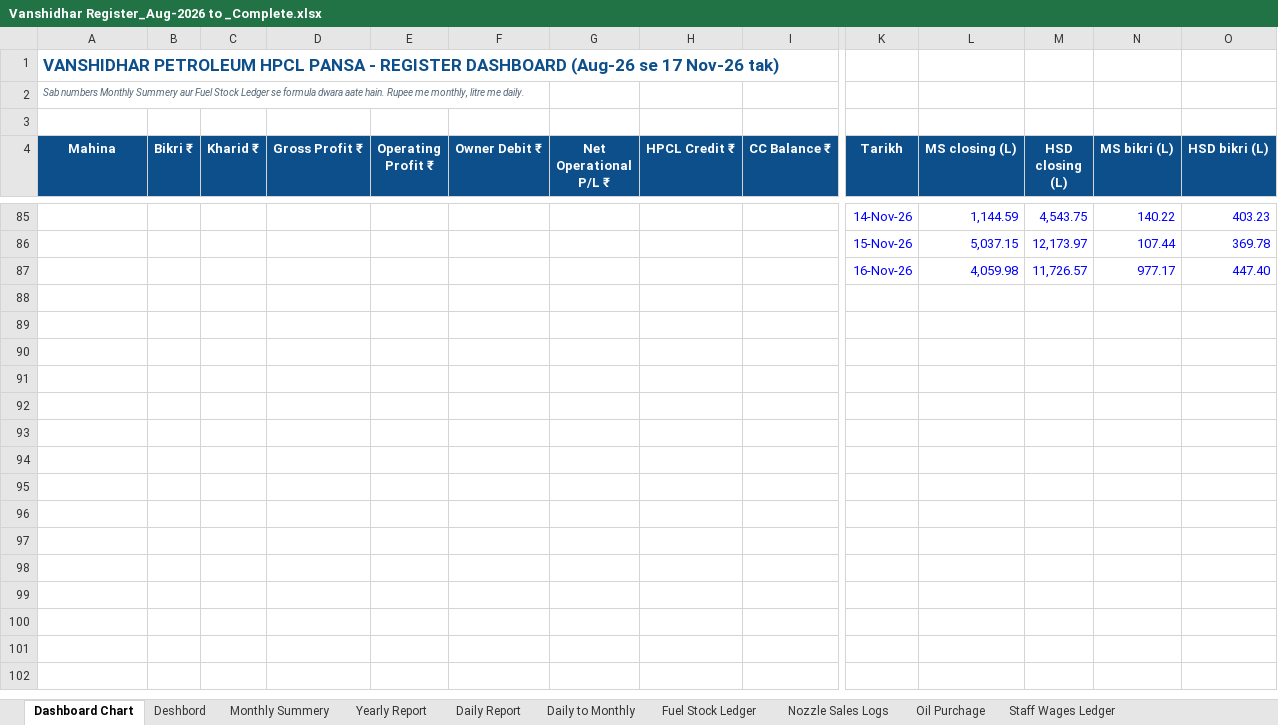
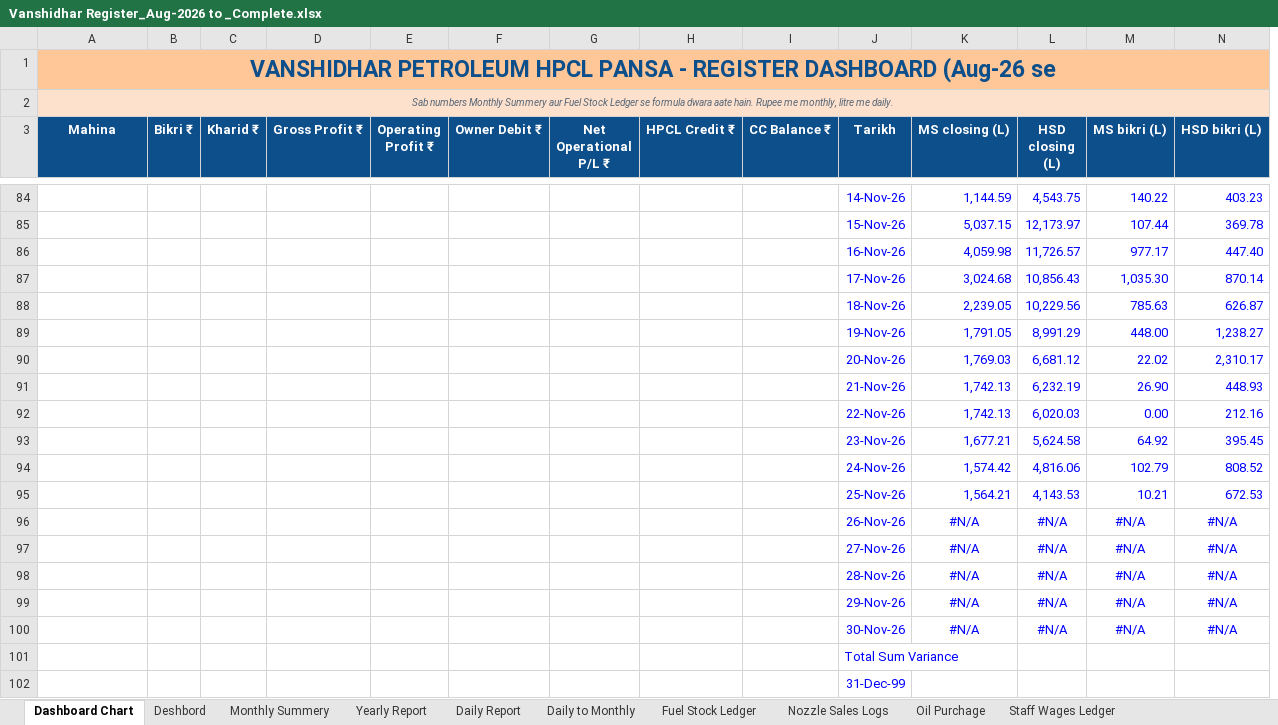
Before and after one commit to vanshidharpetroleum-hue/VANSHIDHAR-PETROLEUM-HPCL-PORTAL-01, an Excel workbook: Vanshidhar Register_Aug-2026 to _Complete.xlsx, sheet Dashboard Chart, drawn as a sheet; only a part is shown, gaps mark what is left out; values as stored, in another font and other column widths than the file's, no borders; charts and pictures and table styles not drawn; removed rows and columns are numbered as before the commit, all else as after; rows hold the shown columns only; the diff covers the shown part only; the diff names each change by its address in the sheet, - before the commit and + after, or states it on an @@ line.

```diff
--- a/Vanshidhar Register_Aug-2026 to _Complete.xlsx (sheet Dashboard Chart)
+++ b/Vanshidhar Register_Aug-2026 to _Complete.xlsx (sheet Dashboard Chart)
-A1 (Mahina): …(Aug-26 se 17 Nov-26 tak)
+A1 (Mahina): …(Aug-26 se
-A1:I1 fill: none
+A1:I1 fill: #FFC697
@@ A1 text size: larger @@
-A1:A2 alignment: left
+A1:A2 alignment: center
+A1:N1 merged
-J1:N1 fill: none
+J1:N1 fill: #FFC697
-A2:I2 fill: none
+A2:I2 fill: #FEE1CC
+A2:N2 merged
-J2:N2 fill: none
+J2:N2 fill: #FEE1CC
-row 3: (empty)
+row 87:  |  |  |  |  |  |  |  |  | 17-Nov-26 | 3,024.68 | 10,856.43 | 1,035.30 | 870.14
+row 88:  |  |  |  |  |  |  |  |  | 18-Nov-26 | 2,239.05 | 10,229.56 | 785.63 | 626.87
+row 89:  |  |  |  |  |  |  |  |  | 19-Nov-26 | 1,791.05 | 8,991.29 | 448.00 | 1,238.27
+row 90:  |  |  |  |  |  |  |  |  | 20-Nov-26 | 1,769.03 | 6,681.12 | 22.02 | 2,310.17
+row 91:  |  |  |  |  |  |  |  |  | 21-Nov-26 | 1,742.13 | 6,232.19 | 26.90 | 448.93
+row 92:  |  |  |  |  |  |  |  |  | 22-Nov-26 | 1,742.13 | 6,020.03 | 0.00 | 212.16
+row 93:  |  |  |  |  |  |  |  |  | 23-Nov-26 | 1,677.21 | 5,624.58 | 64.92 | 395.45
+row 94:  |  |  |  |  |  |  |  |  | 24-Nov-26 | 1,574.42 | 4,816.06 | 102.79 | 808.52
+row 95:  |  |  |  |  |  |  |  |  | 25-Nov-26 | 1,564.21 | 4,143.53 | 10.21 | 672.53
+row 96:  |  |  |  |  |  |  |  |  | 26-Nov-26 | #N/A | #N/A | #N/A | #N/A
+row 97:  |  |  |  |  |  |  |  |  | 27-Nov-26 | #N/A | #N/A | #N/A | #N/A
+row 98:  |  |  |  |  |  |  |  |  | 28-Nov-26 | #N/A | #N/A | #N/A | #N/A
+row 99:  |  |  |  |  |  |  |  |  | 29-Nov-26 | #N/A | #N/A | #N/A | #N/A
+row 100:  |  |  |  |  |  |  |  |  | 30-Nov-26 | #N/A | #N/A | #N/A | #N/A
+row 101:  |  |  |  |  |  |  |  |  | Total Sum Variance
+row 102:  |  |  |  |  |  |  |  |  | 31-Dec-99
```
Also changed, not shown: 120 added rows, 1 removed column and 5 edited cells elsewhere in this sheet, sheet Nozzle Sales Logs, sheet Fuel Stock Ledger, sheet Party Credit Accounts, sheet SBI CC Bank Ledger, sheet Credit Sales, sheet Monthly Summery, 15 more sheets, formulas that keep their value, hidden cells, charts or pictures, 5 other files.
